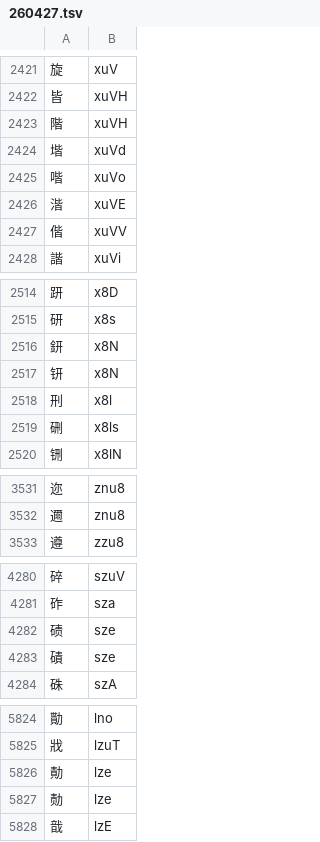
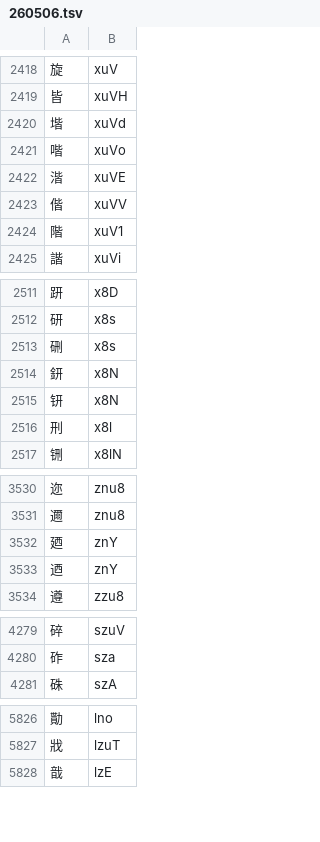
Before and after one commit to DGCK81LNN/xdi8-transcriber, a TSV file: data/260506.tsv (was data/260427.tsv), drawn as a sheet; only a part is shown, gaps mark what is left out; removed rows and columns are numbered as before the commit, all else as after; the diff covers the shown part only; the diff names each change by its address in the sheet, - before the commit and + after, or states it on an @@ line.

```diff
--- a/data/260427.tsv
+++ b/data/260506.tsv
-row 2423: 階 | xuVH
+row 2424: 階 | xuV1
+row 2513: 硎 | x8s
-row 2519: 硎 | x8ls
+row 3532: 廼 | znY
+row 3533: 迺 | znY
-row 4282: 碛 | sze
-row 4283: 磧 | sze
-row 5826: 勣 | lze
-row 5827: 𪟝 | lze
```
Also changed, not shown: 33 added rows, 22 removed rows and 8 edited cells elsewhere in this file, data/dict.tsv, 2 other files.
